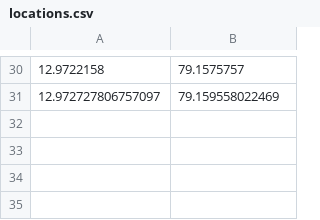
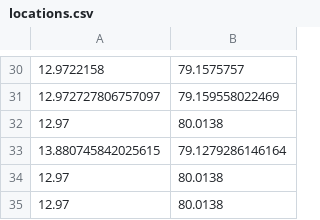
Before and after one commit to NitinTheGreat/StreetGuardian, a CSV file: reports/locations.csv, drawn as a sheet; only a part is shown, gaps mark what is left out.

Commit message:
Fixed report page

```diff
--- a/reports/locations.csv
+++ b/reports/locations.csv
@@ -31 +31,5 @@
 12.972727806757097,79.159558022469
+12.97,80.0138
+13.880745842025615,79.1279286146164
+12.97,80.0138
+12.97,80.0138
```
Also changed, not shown: 1 other file.
